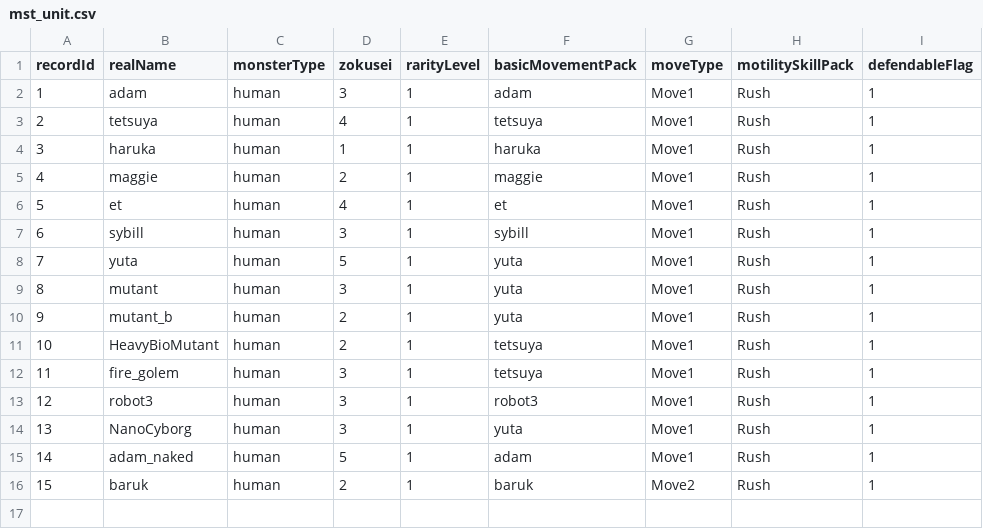
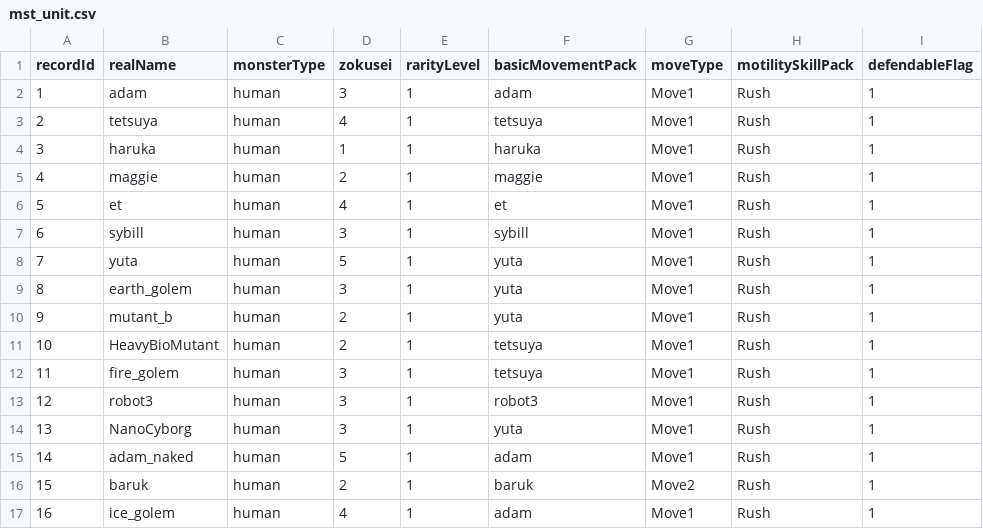
Before and after one commit to bodacheng/MComat, a CSV file: Assets/ExternalAssets/Config/mst_unit.csv, drawn as a sheet.

```diff
--- a/Assets/ExternalAssets/Config/mst_unit.csv
+++ b/Assets/ExternalAssets/Config/mst_unit.csv
@@ -8,3 +8,3 @@ recordId,realName,monsterType,zokusei,rarityLevel,basicMovementPack,moveType,mot
 7,yuta,human,5,1,yuta,Move1,Rush,1
-8,mutant,human,3,1,yuta,Move1,Rush,1
+8,earth_golem,human,3,1,yuta,Move1,Rush,1
 9,mutant_b,human,2,1,yuta,Move1,Rush,1
@@ -16 +16,2 @@ recordId,realName,monsterType,zokusei,rarityLevel,basicMovementPack,moveType,mot
 15,baruk,human,2,1,baruk,Move2,Rush,1
+16,ice_golem,human,4,1,adam,Move1,Rush,1
```
Also changed, not shown: 22 other files.
